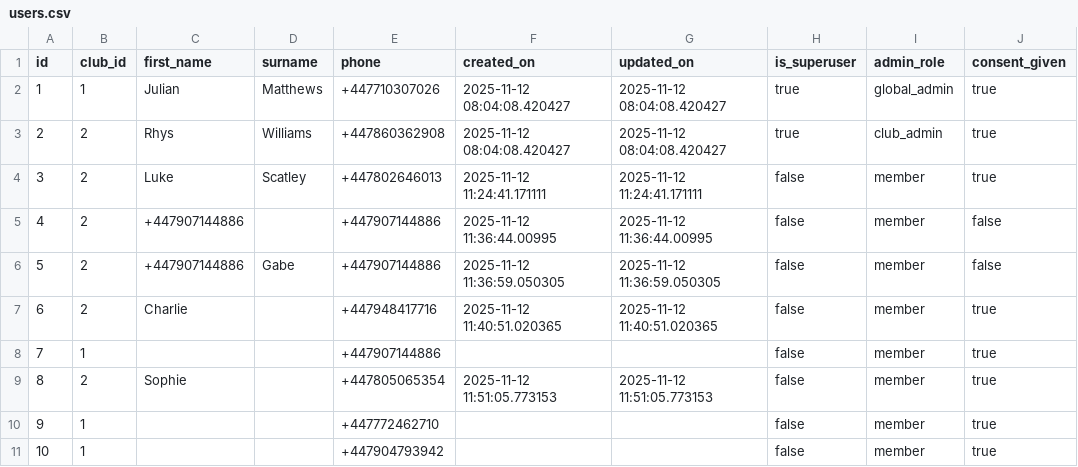
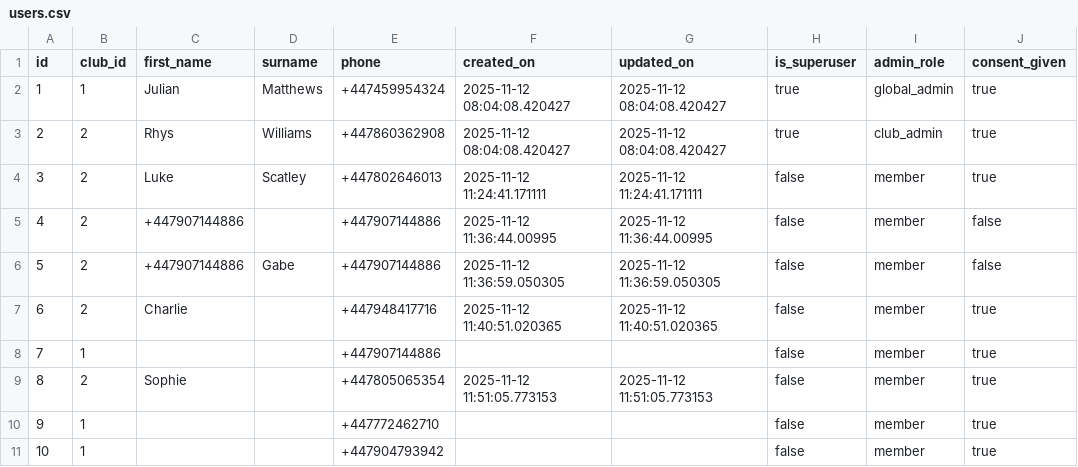
Before and after one commit to JulianSMatthews/ai-coach, a CSV file: testing/users.csv, drawn as a sheet; only a part is shown; the diff names each change by its address in the sheet, - before the commit and + after, or states it on an @@ line.

Commit message:
Fix weekly touchpoints, admin defaults, and seed phone

```diff
--- a/testing/users.csv
+++ b/testing/users.csv
-E2 (phone): +447710307026
+E2 (phone): +447459954324
```
Also changed, not shown: 2 other files.
